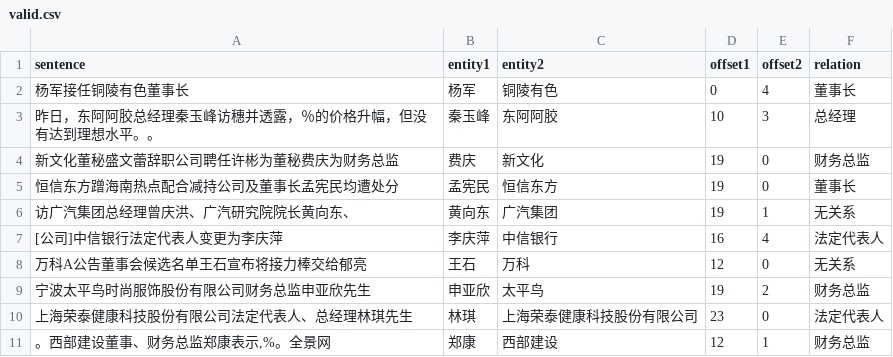
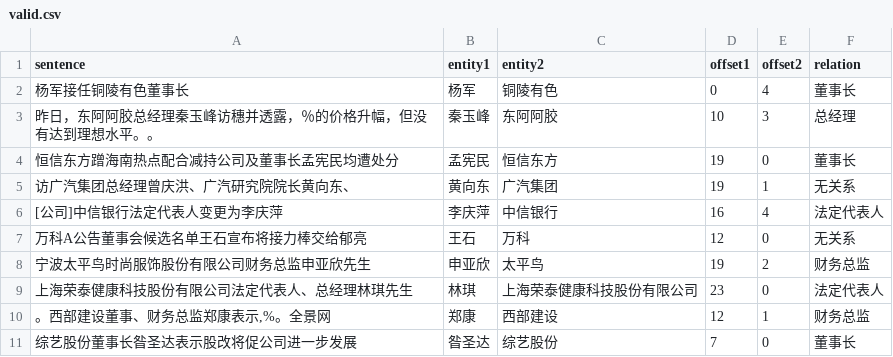
Before and after one commit to zjunlp/DeepKE, a CSV file: data/origin/valid.csv, drawn as a sheet; only a part is shown; the shorter side is filled out with more unchanged rows.

```diff
--- a/data/origin/valid.csv
+++ b/data/origin/valid.csv
@@ -3,3 +3,2 @@ sentence,entity1,entity2,offset1,offset2,relation
 昨日，东阿阿胶总经理秦玉峰访穗并透露，％的价格升幅，但没有达到理想水平。。,秦玉峰,东阿阿胶,10,3,总经理
-新文化董秘盛文蕾辞职公司聘任许彬为董秘费庆为财务总监,费庆,新文化,19,0,财务总监
 恒信东方蹭海南热点配合减持公司及董事长孟宪民均遭处分,孟宪民,恒信东方,19,0,董事长
```
Also changed, not shown: 4 other files.
